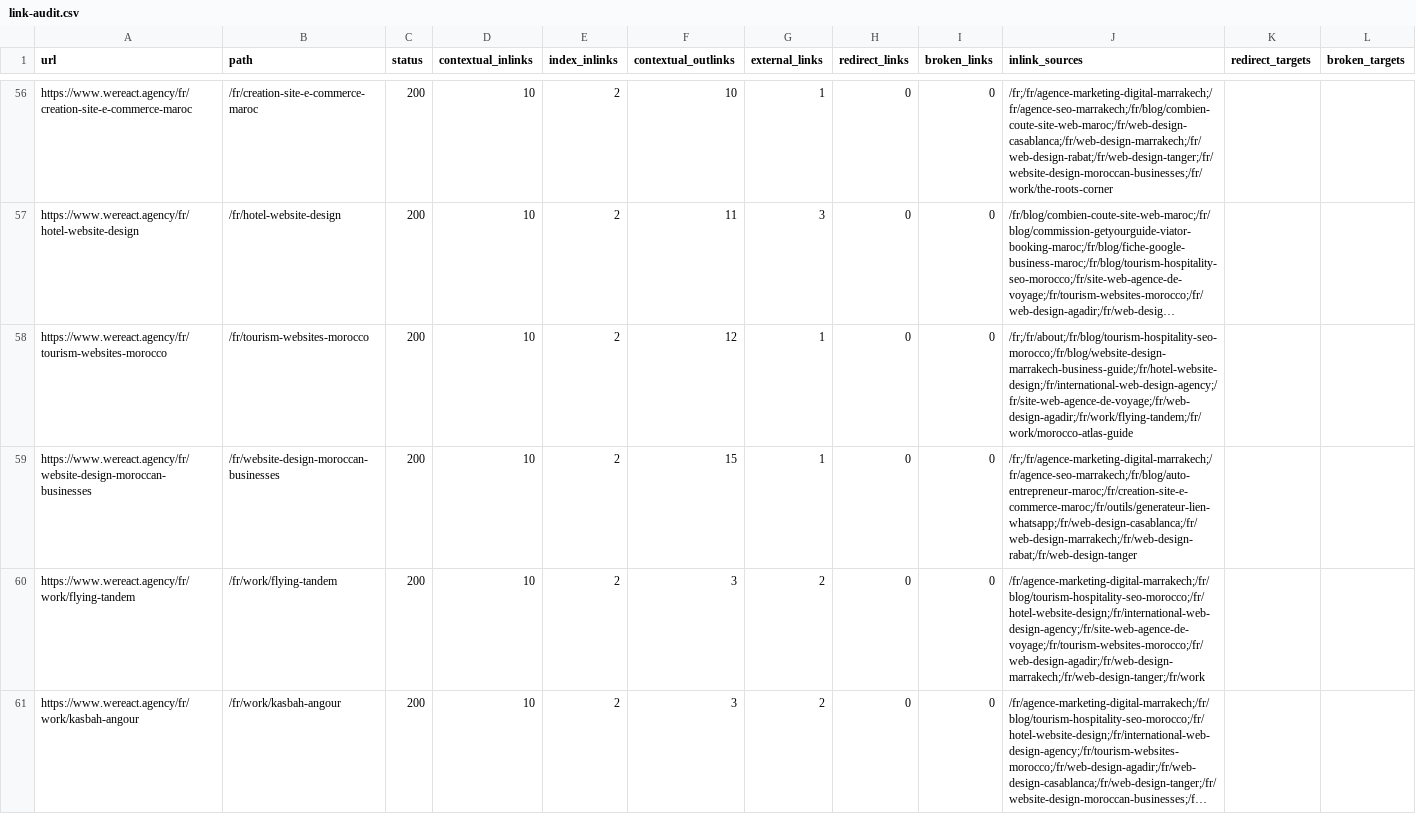
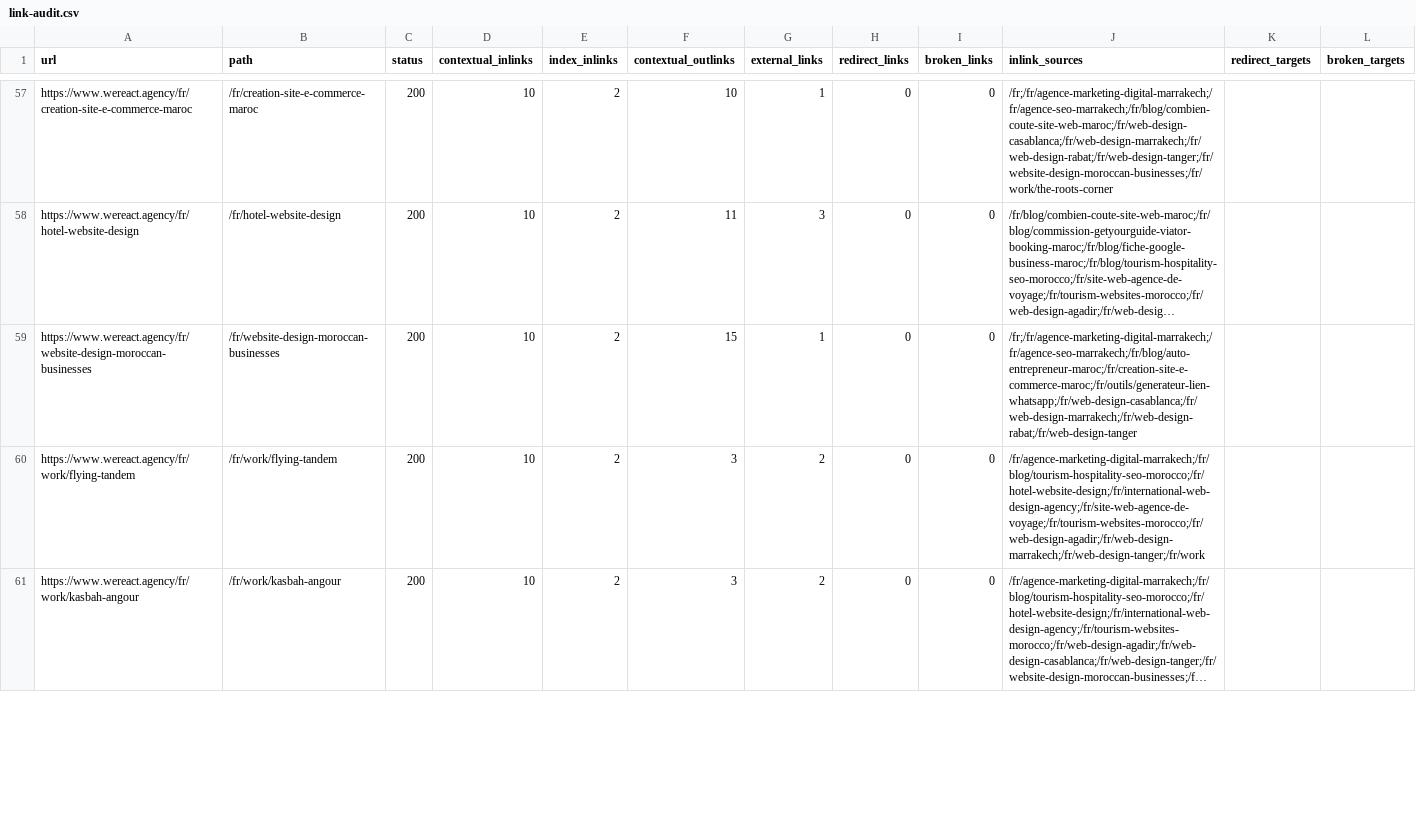
Before and after one commit to splach-coder/weReact-agency, a CSV file: docs/seo/link-audit.csv, drawn as a sheet; only a part is shown, gaps mark what is left out; long unchanged cells end in …; removed rows and columns are numbered as before the commit, all else as after; the diff covers the shown part only; the diff names each change by its address in the sheet, - before the commit and + after, or states it on an @@ line.

```diff
--- a/docs/seo/link-audit.csv
+++ b/docs/seo/link-audit.csv
-row 58: https://www.wereact.agency/fr/tourism-websites-morocco | /fr/tourism-websites-morocco | 200 | 10 | 2 | 12 | 1 | 0 | 0 | /fr;/fr/about;/fr/blog/tourism-hospitality-seo-morocco;/fr/blog/website-design-marrakech-business-guide;/fr/hotel-website-design;/fr/international-web-design-agency;/fr/site-web-agence-de-voyage;/fr/web-design-agadir;/fr/work/flying-tandem;/fr/work/morocco-atlas-guide
```
Also changed, not shown: 8 added rows, 5 removed rows and 12 edited cells elsewhere in this file, 6 other files.
